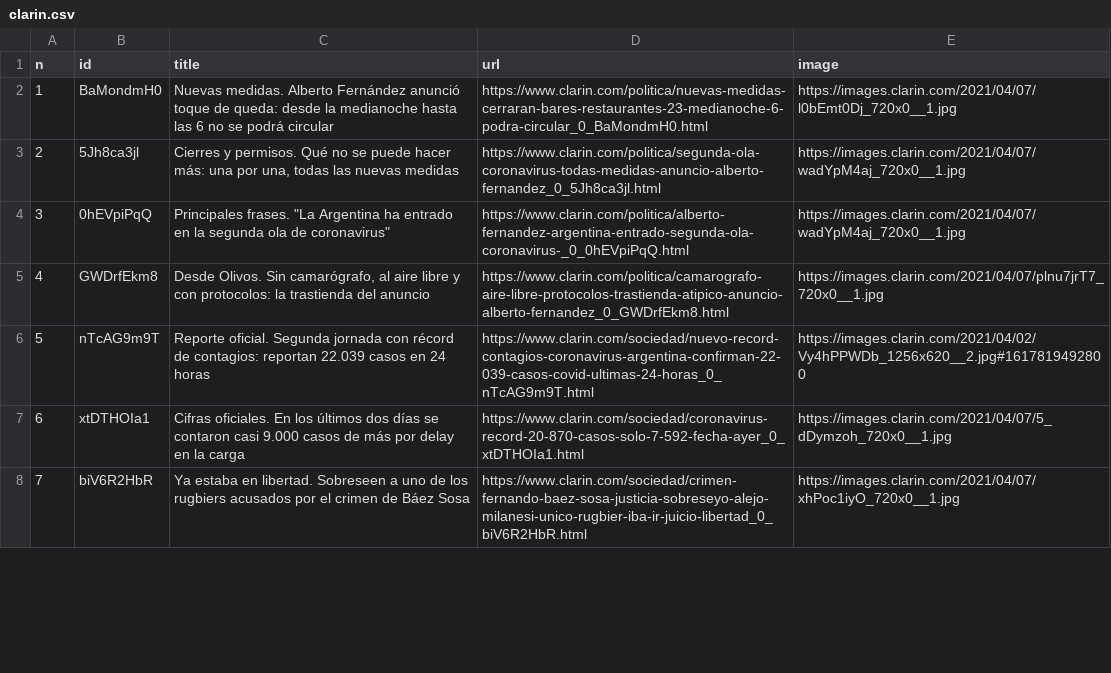
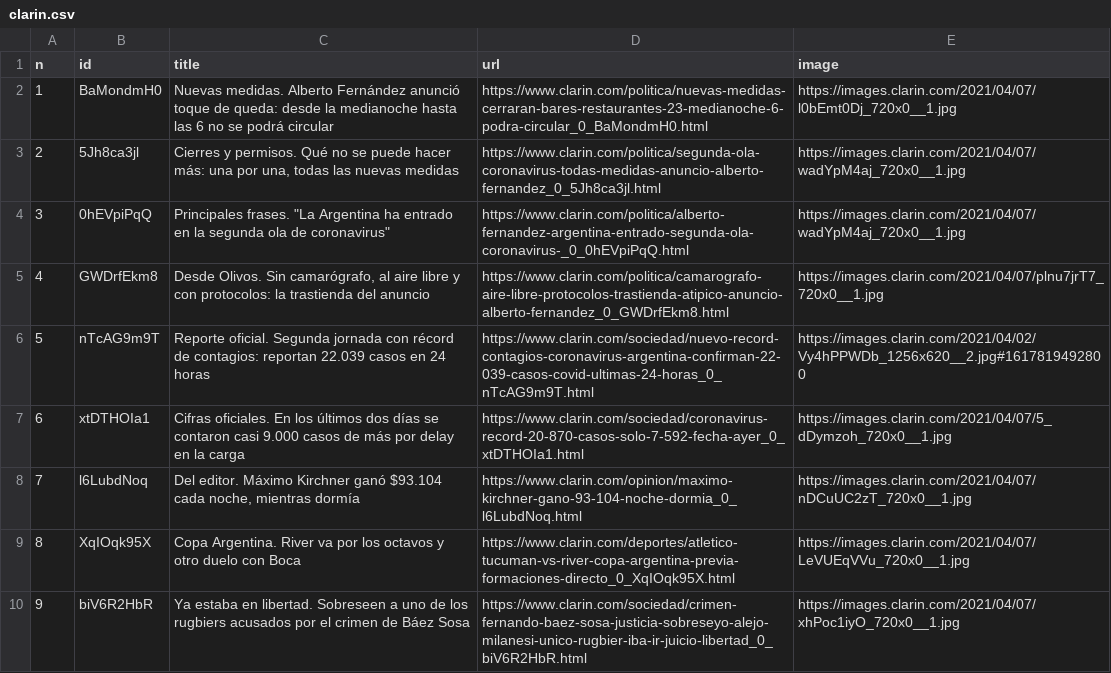
Before and after one commit to diffario/diarios, a CSV file: clarin.csv, drawn as a sheet; only a part is shown; addresses are those after the commit; the diff covers the shown part only; the diff names each change by its address in the sheet, - before the commit and + after, or states it on an @@ line.

```diff
--- a/clarin.csv
+++ b/clarin.csv
+row 8: 7 | l6LubdNoq | Del editor. Máximo Kirchner ganó $93.104 cada noche, mientras dormía | https://www.clarin.com/opinion/maximo-kirchner-gano-93-104-noche-dormia_0_l6LubdNoq.html | https://images.clarin.com/2021/04/07/nDCuUC2zT_720x0__1.jpg
+row 9: 8 | XqIOqk95X | Copa Argentina. River va por los octavos y otro duelo con Boca | https://www.clarin.com/deportes/atletico-tucuman-vs-river-copa-argentina-previa-formaciones-directo_0_XqIOqk95X.html | https://images.clarin.com/2021/04/07/LeVUEqVVu_720x0__1.jpg
@@ column A (n) renumbered from row 10 down @@
```
Also changed, not shown: 3 added rows, 4 removed rows and 2 moved rows elsewhere in this file, infobae.csv, lanacion.csv, 3 other files.
